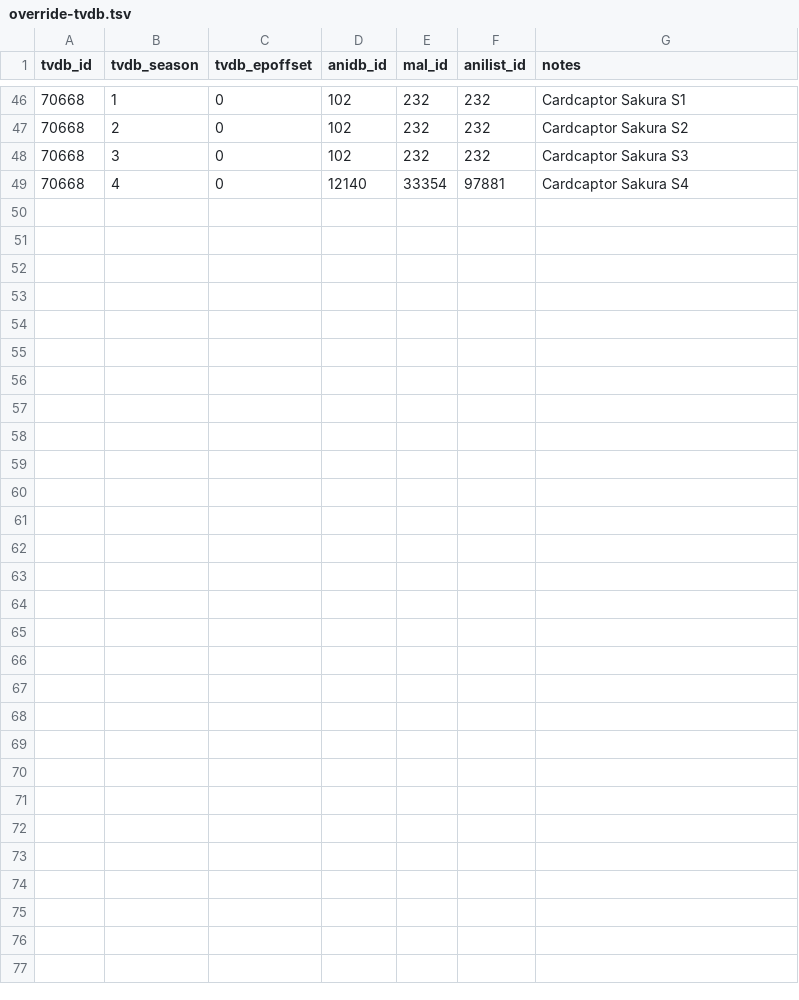
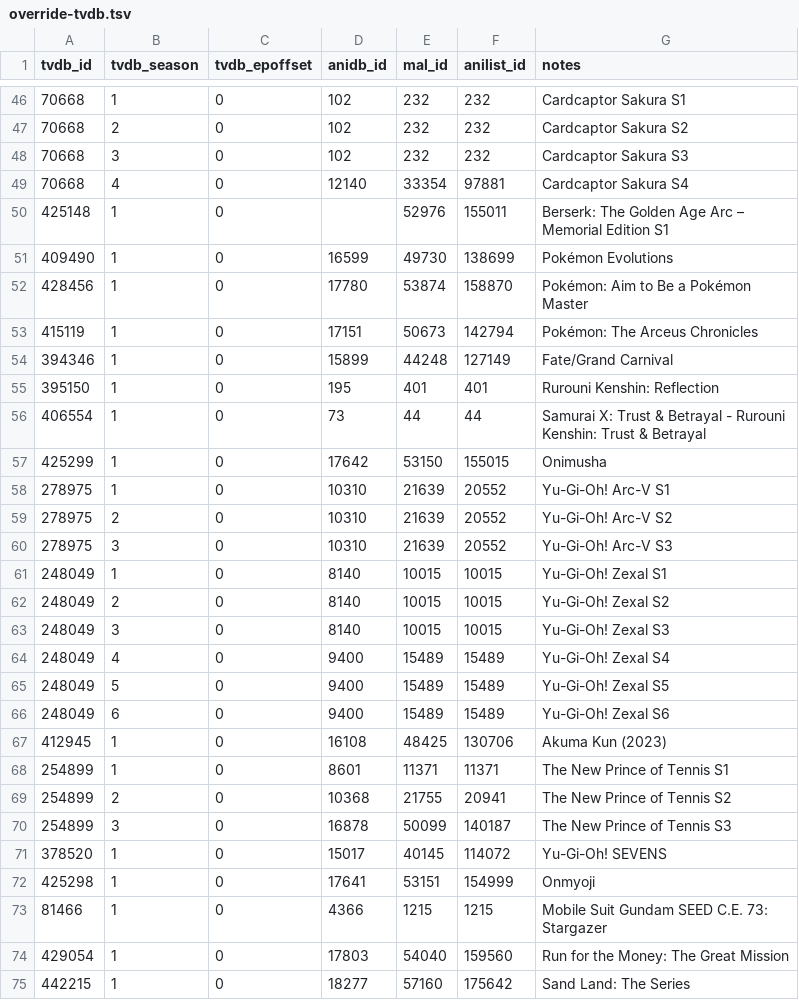
Before and after one commit to Arial-Z/Animes-ID, a TSV file: override/override-tvdb.tsv, drawn as a sheet; only a part is shown, gaps mark what is left out; the diff names each change by its address in the sheet, - before the commit and + after, or states it on an @@ line.

Commit message:
Update override-tvdb.tsv

```diff
--- a/override/override-tvdb.tsv
+++ b/override/override-tvdb.tsv
+row 50: 425148 | 1 | 0 |  | 52976 | 155011 | Berserk: The Golden Age Arc – Memorial Edition S1
+row 51: 409490 | 1 | 0 | 16599 | 49730 | 138699 | Pokémon Evolutions
+row 52: 428456 | 1 | 0 | 17780 | 53874 | 158870 | Pokémon: Aim to Be a Pokémon Master
+row 53: 415119 | 1 | 0 | 17151 | 50673 | 142794 | Pokémon: The Arceus Chronicles
+row 54: 394346 | 1 | 0 | 15899 | 44248 | 127149 | Fate/Grand Carnival
+row 55: 395150 | 1 | 0 | 195 | 401 | 401 | Rurouni Kenshin: Reflection
+row 56: 406554 | 1 | 0 | 73 | 44 | 44 | Samurai X: Trust & Betrayal - Rurouni Kenshin: Trust & Betrayal
+row 57: 425299 | 1 | 0 | 17642 | 53150 | 155015 | Onimusha
+row 58: 278975 | 1 | 0 | 10310 | 21639 | 20552 | Yu-Gi-Oh! Arc-V S1
+row 59: 278975 | 2 | 0 | 10310 | 21639 | 20552 | Yu-Gi-Oh! Arc-V S2
+row 60: 278975 | 3 | 0 | 10310 | 21639 | 20552 | Yu-Gi-Oh! Arc-V S3
+row 61: 248049 | 1 | 0 | 8140 | 10015 | 10015 | Yu-Gi-Oh! Zexal S1
+row 62: 248049 | 2 | 0 | 8140 | 10015 | 10015 | Yu-Gi-Oh! Zexal S2
+row 63: 248049 | 3 | 0 | 8140 | 10015 | 10015 | Yu-Gi-Oh! Zexal S3
+row 64: 248049 | 4 | 0 | 9400 | 15489 | 15489 | Yu-Gi-Oh! Zexal S4
+row 65: 248049 | 5 | 0 | 9400 | 15489 | 15489 | Yu-Gi-Oh! Zexal S5
+row 66: 248049 | 6 | 0 | 9400 | 15489 | 15489 | Yu-Gi-Oh! Zexal S6
+row 67: 412945 | 1 | 0 | 16108 | 48425 | 130706 | Akuma Kun (2023)
+row 68: 254899 | 1 | 0 | 8601 | 11371 | 11371 | The New Prince of Tennis S1
+row 69: 254899 | 2 | 0 | 10368 | 21755 | 20941 | The New Prince of Tennis S2
+row 70: 254899 | 3 | 0 | 16878 | 50099 | 140187 | The New Prince of Tennis S3
+row 71: 378520 | 1 | 0 | 15017 | 40145 | 114072 | Yu-Gi-Oh! SEVENS
+row 72: 425298 | 1 | 0 | 17641 | 53151 | 154999 | Onmyoji
+row 73: 81466 | 1 | 0 | 4366 | 1215 | 1215 | Mobile Suit Gundam SEED C.E. 73: Stargazer
+row 74: 429054 | 1 | 0 | 17803 | 54040 | 159560 | Run for the Money: The Great Mission
+row 75: 442215 | 1 | 0 | 18277 | 57160 | 175642 | Sand Land: The Series
```
